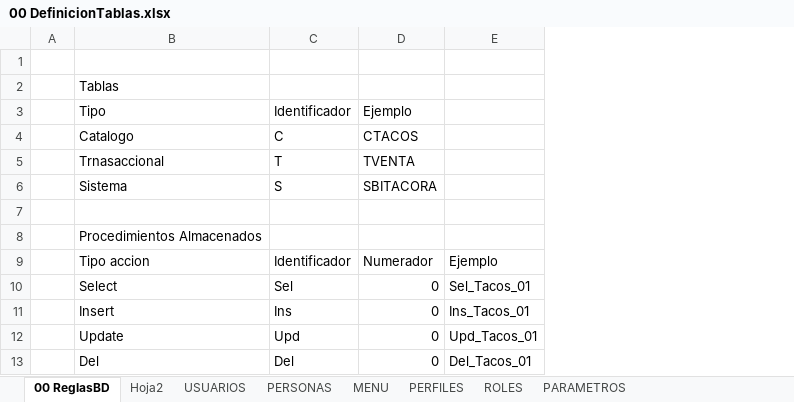
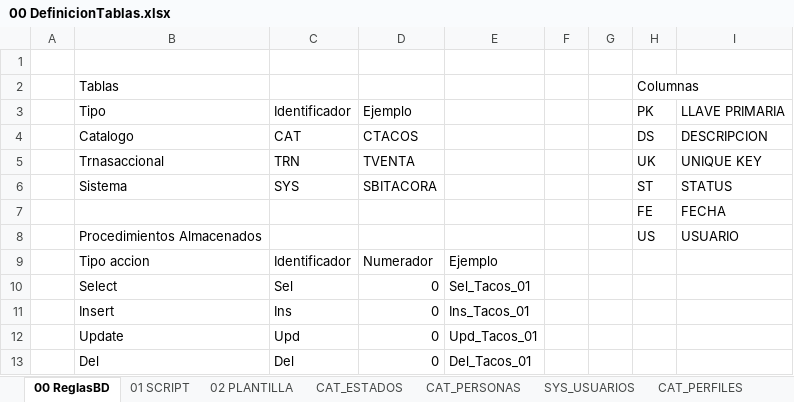
Before and after one commit to JCarcamoR/PointSale, an Excel workbook: PointSaleBD/Documentacion/00 DefinicionTablas.xlsx, sheet 00 ReglasBD, drawn as a sheet; only a part is shown; values as stored, in another font and other column widths than the file's, no borders; the diff names each change by its address in the sheet, - before the commit and + after, or states it on an @@ line.

```diff
--- a/PointSaleBD/Documentacion/00 DefinicionTablas.xlsx (sheet 00 ReglasBD)
+++ b/PointSaleBD/Documentacion/00 DefinicionTablas.xlsx (sheet 00 ReglasBD)
-sheet tab: Hoja2
+sheet tab: 01 SCRIPT
-sheet tab: USUARIOS
-sheet tab: PERSONAS
-sheet tab: MENU
-sheet tab: PERFILES
-sheet tab: ROLES
-sheet tab: PARAMETROS
+sheet tab: 02 PLANTILLA
+sheet tab: CAT_ESTADOS
+sheet tab: CAT_PERSONAS
+sheet tab: SYS_USUARIOS
+sheet tab: CAT_PERFILES
+column F, empty
+column G, empty
+column H, rows 2-8: Columnas | PK | DS | UK | ST | FE | US
+column I, rows 3-8: LLAVE PRIMARIA | DESCRIPCION | UNIQUE KEY | STATUS | FECHA | USUARIO
-C4: C
+C4: CAT
-C5: T
+C5: TRN
-C6: S
+C6: SYS
-row 7: (empty)
+row 7:  |  |  |  |  |  |  | FE | FECHA
```
Also changed, not shown: sheet 01 SCRIPT, other sheet tabs, 36 other files.
